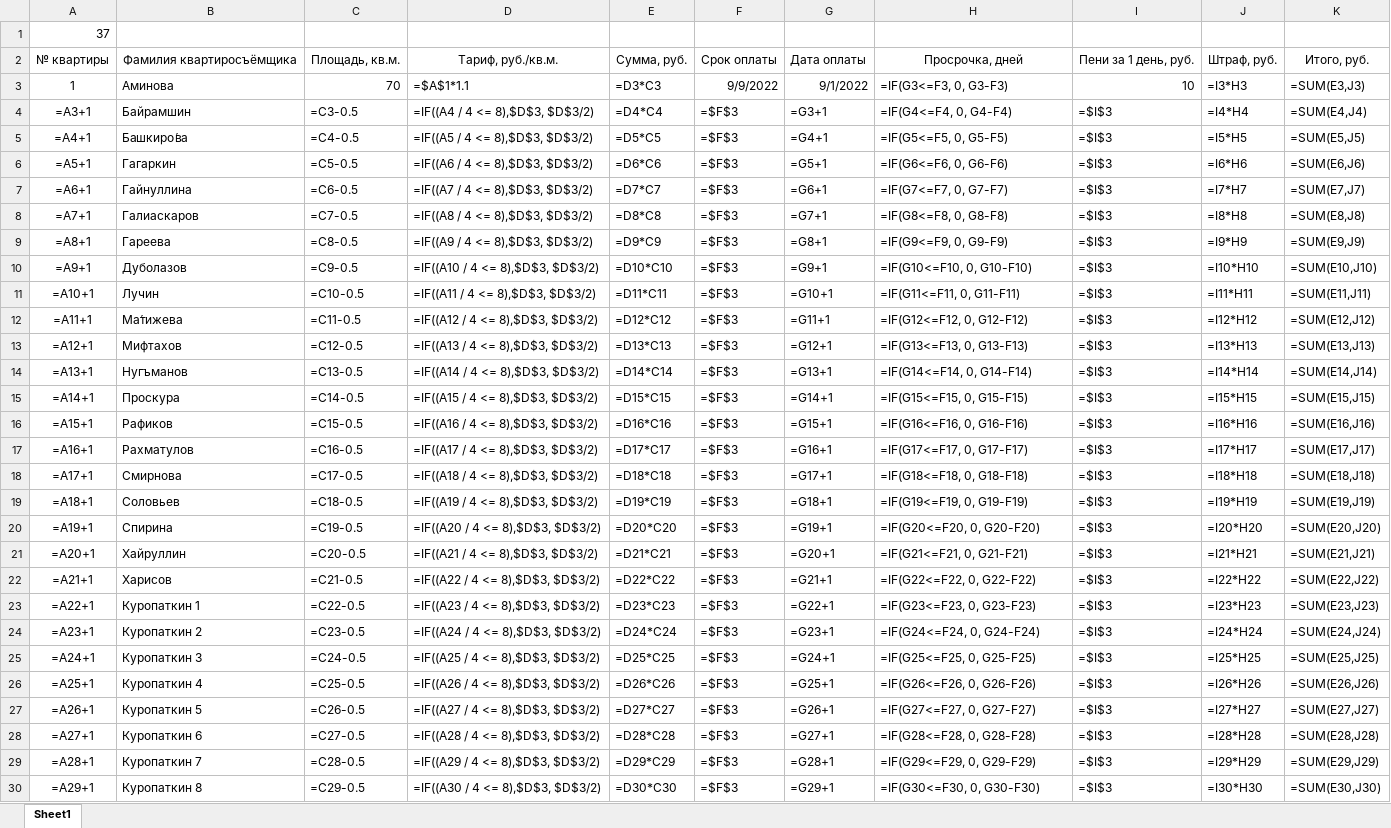
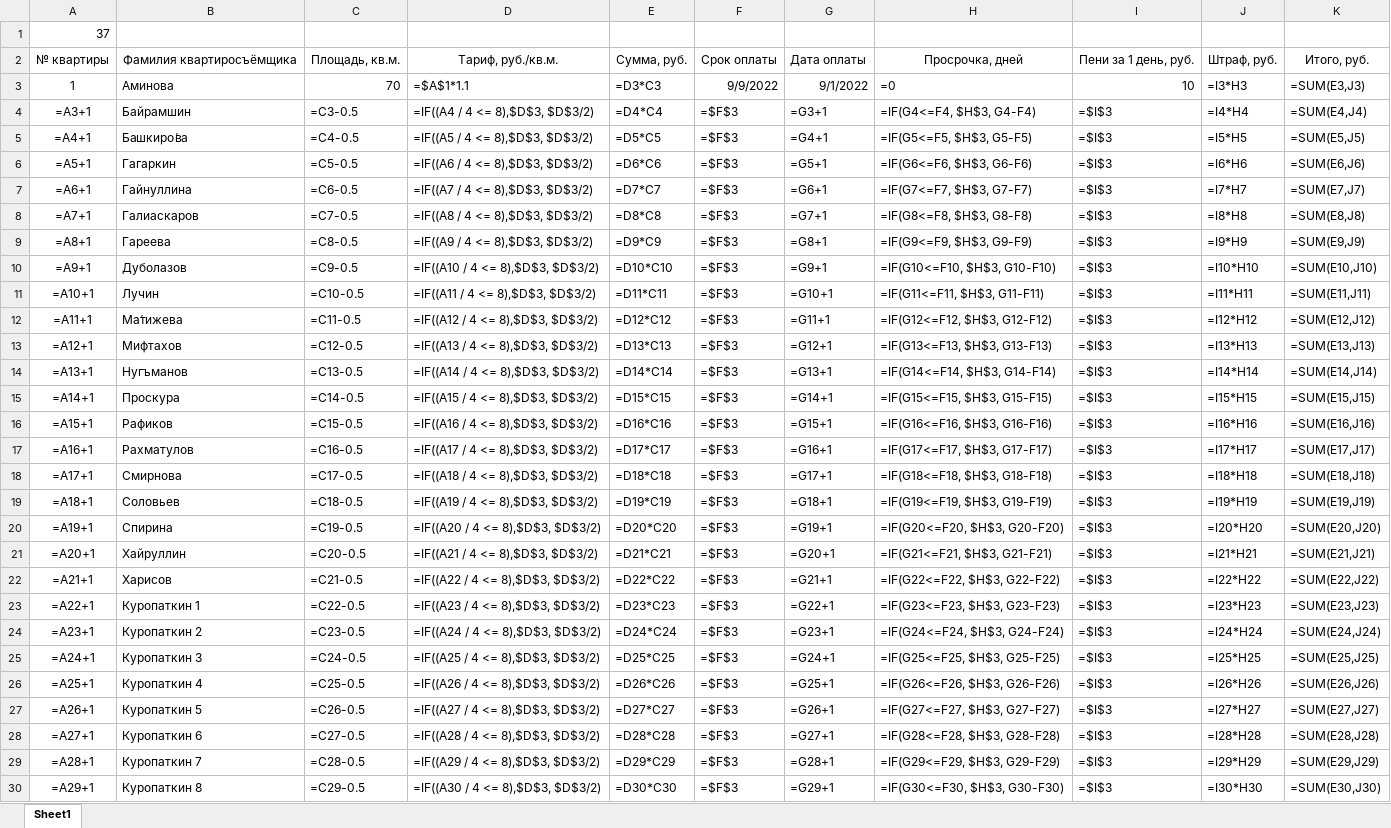
Before and after one commit to Ilya-Petrovich/IT_LR, an Excel workbook: LR3/table_1_37.xlsx, sheet Sheet1, drawn as a sheet; only a part is shown; values as stored, in another font and other column widths than the file's, no borders; formulas are shown in place of their values; conditional formats not drawn; the diff covers the shown part only; the diff names each change by its address in the sheet, - before the commit and + after, or states it on an @@ line.

Commit message:
Исправлены имена, 'Тариф'

```diff
--- a/LR3/table_1_37.xlsx (sheet Sheet1)
+++ b/LR3/table_1_37.xlsx (sheet Sheet1)
-H3: =IF(G3<=F3, 0, G3-F3)
+H3: =0
-H4: =IF(G4<=F4, 0, G4-F4)
+H4: =IF(G4<=F4, $H$3, G4-F4)
-H5: =IF(G5<=F5, 0, G5-F5)
+H5: =IF(G5<=F5, $H$3, G5-F5)
-H6: =IF(G6<=F6, 0, G6-F6)
+H6: =IF(G6<=F6, $H$3, G6-F6)
-H7: =IF(G7<=F7, 0, G7-F7)
+H7: =IF(G7<=F7, $H$3, G7-F7)
-H8: =IF(G8<=F8, 0, G8-F8)
+H8: =IF(G8<=F8, $H$3, G8-F8)
-H9: =IF(G9<=F9, 0, G9-F9)
+H9: =IF(G9<=F9, $H$3, G9-F9)
-H10: =IF(G10<=F10, 0, G10-F10)
+H10: =IF(G10<=F10, $H$3, G10-F10)
-H11: =IF(G11<=F11, 0, G11-F11)
+H11: =IF(G11<=F11, $H$3, G11-F11)
-H12: =IF(G12<=F12, 0, G12-F12)
+H12: =IF(G12<=F12, $H$3, G12-F12)
-H13: =IF(G13<=F13, 0, G13-F13)
+H13: =IF(G13<=F13, $H$3, G13-F13)
-H14: =IF(G14<=F14, 0, G14-F14)
+H14: =IF(G14<=F14, $H$3, G14-F14)
-H15: =IF(G15<=F15, 0, G15-F15)
+H15: =IF(G15<=F15, $H$3, G15-F15)
-H16: =IF(G16<=F16, 0, G16-F16)
+H16: =IF(G16<=F16, $H$3, G16-F16)
-H17: =IF(G17<=F17, 0, G17-F17)
+H17: =IF(G17<=F17, $H$3, G17-F17)
-H18: =IF(G18<=F18, 0, G18-F18)
+H18: =IF(G18<=F18, $H$3, G18-F18)
-H19: =IF(G19<=F19, 0, G19-F19)
+H19: =IF(G19<=F19, $H$3, G19-F19)
-H20: =IF(G20<=F20, 0, G20-F20)
+H20: =IF(G20<=F20, $H$3, G20-F20)
-H21: =IF(G21<=F21, 0, G21-F21)
+H21: =IF(G21<=F21, $H$3, G21-F21)
-H22: =IF(G22<=F22, 0, G22-F22)
+H22: =IF(G22<=F22, $H$3, G22-F22)
-H23: =IF(G23<=F23, 0, G23-F23)
+H23: =IF(G23<=F23, $H$3, G23-F23)
-H24: =IF(G24<=F24, 0, G24-F24)
+H24: =IF(G24<=F24, $H$3, G24-F24)
-H25: =IF(G25<=F25, 0, G25-F25)
+H25: =IF(G25<=F25, $H$3, G25-F25)
-H26: =IF(G26<=F26, 0, G26-F26)
+H26: =IF(G26<=F26, $H$3, G26-F26)
-H27: =IF(G27<=F27, 0, G27-F27)
+H27: =IF(G27<=F27, $H$3, G27-F27)
-H28: =IF(G28<=F28, 0, G28-F28)
+H28: =IF(G28<=F28, $H$3, G28-F28)
-H29: =IF(G29<=F29, 0, G29-F29)
+H29: =IF(G29<=F29, $H$3, G29-F29)
-H30: =IF(G30<=F30, 0, G30-F30)
+H30: =IF(G30<=F30, $H$3, G30-F30)
```
Also changed, not shown: 8 edited cells elsewhere in this sheet.
